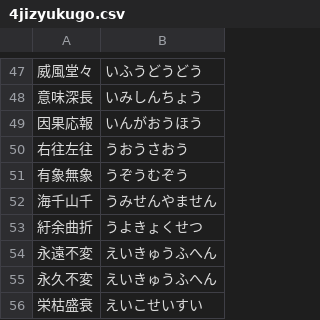
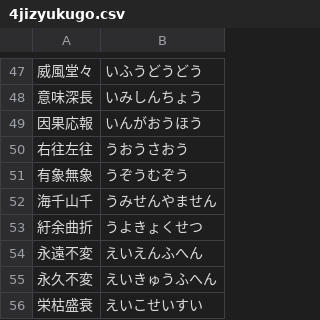
Before and after one commit to shohta-imai/4jizyukugo, a CSV file: 4jizyukugo.csv, drawn as a sheet; only a part is shown, gaps mark what is left out.

```diff
--- a/4jizyukugo.csv
+++ b/4jizyukugo.csv
@@ -53,3 +53,3 @@
 紆余曲折,うよきょくせつ
-永遠不変,えいきゅうふへん
+永遠不変,えいえんふへん
 永久不変,えいきゅうふへん
```
Also changed, not shown: 1 other file.
